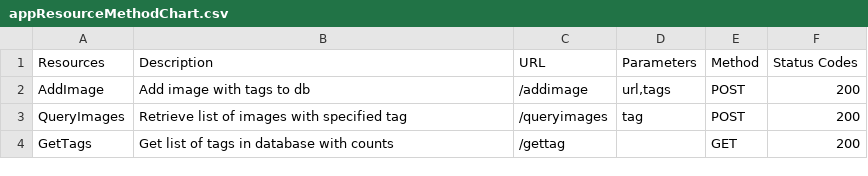
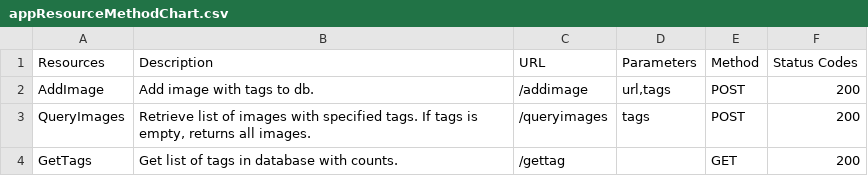
Before and after one commit to Myles-Cork/ImageTagRecommendationApp, a CSV file: appResourceMethodChart.csv, drawn as a sheet.

Commit message:
Update QueryImages to query with multiple tags
QueryImages now expects an array of tags as input. Returns images that include any of the input tags. Also returns all images if no tags are specified (empty array)

```diff
--- a/appResourceMethodChart.csv
+++ b/appResourceMethodChart.csv
@@ -1,4 +1,4 @@
 Resources,"Description","URL","Parameters","Method","Status Codes"
-AddImage,"Add image with tags to db","/addimage","url,tags","POST","200"
-QueryImages,"Retrieve list of images with specified tag","/queryimages","tag","POST","200"
-GetTags,"Get list of tags in database with counts","/gettag",,"GET","200"
+AddImage,"Add image with tags to db.","/addimage","url,tags","POST","200"
+QueryImages,"Retrieve list of images with specified tags. If tags is empty, returns all images.","/queryimages","tags","POST","200"
+GetTags,"Get list of tags in database with counts.","/gettag",,"GET","200"
```
Also changed, not shown: 1 other file.
